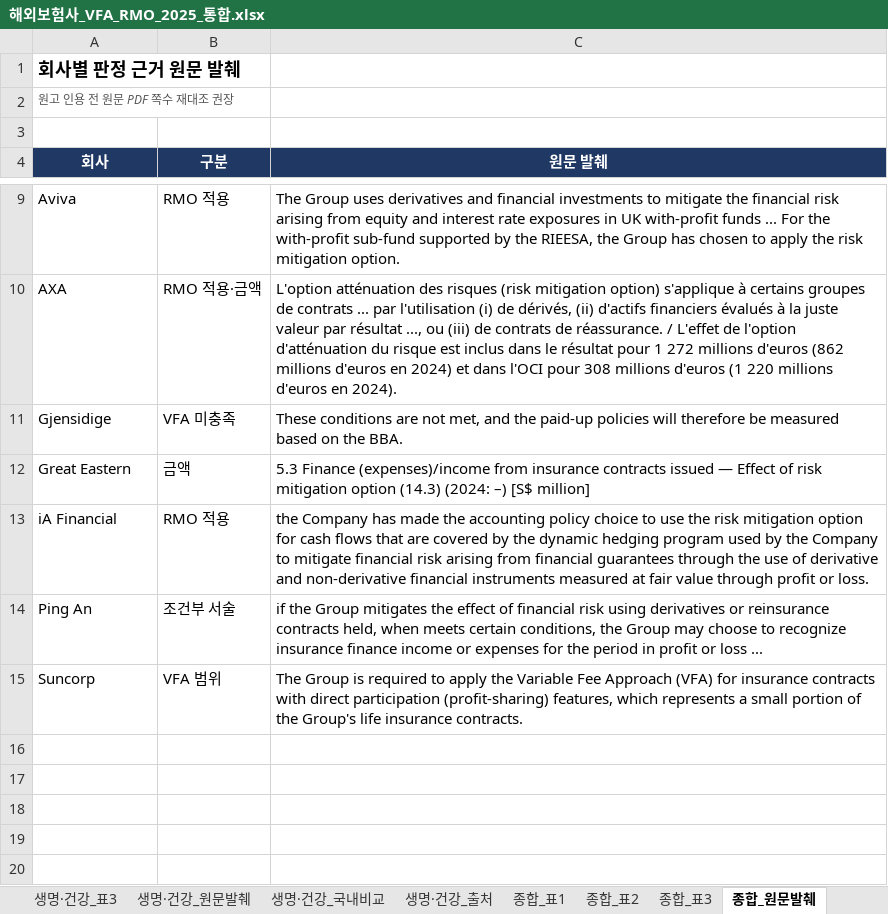
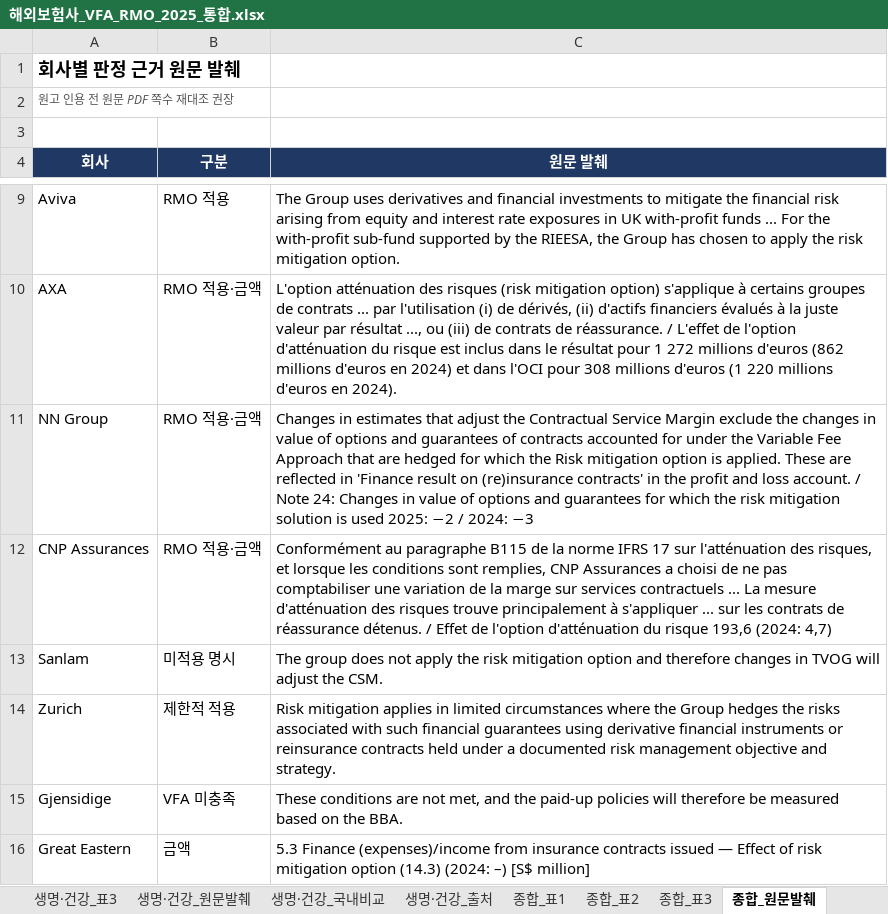
Before and after one commit to jihwanp5010-hue/paper-team, an Excel workbook: 해외보험사_VFA_RMO_2025_통합.xlsx, sheet 종합_원문발췌, drawn as a sheet; only a part is shown, gaps mark what is left out; the shorter side is filled out with more unchanged rows; values as stored, in another font and other column widths than the file's, no borders; the diff names each change by its address in the sheet, - before the commit and + after, or states it on an @@ line.

```diff
--- a/해외보험사_VFA_RMO_2025_통합.xlsx (sheet 종합_원문발췌)
+++ b/해외보험사_VFA_RMO_2025_통합.xlsx (sheet 종합_원문발췌)
+row 11: NN Group | RMO 적용·금액 | Changes in estimates that adjust the Contractual Service Margin exclude the changes in value of options and guarantees of contracts accounted for under the Variable Fee Approach that are hedged for which the Risk mitigation option is applied. These are reflected in 'Finance result on (re)insurance contracts' in the profit and loss account. / Note 24: Changes in value of options and guarantees for which the risk mitigation solution is used 2025: −2 / 2024: −3
+row 12: CNP Assurances | RMO 적용·금액 | Conformément au paragraphe B115 de la norme IFRS 17 sur l'atténuation des risques, et lorsque les conditions sont remplies, CNP Assurances a choisi de ne pas comptabiliser une variation de la marge sur services contractuels ... La mesure d'atténuation des risques trouve principalement à s'appliquer ... sur les contrats de réassurance détenus. / Effet de l'option d'atténuation du risque 193,6 (2024: 4,7)
+row 13: Sanlam | 미적용 명시 | The group does not apply the risk mitigation option and therefore changes in TVOG will adjust the CSM.
+row 14: Zurich | 제한적 적용 | Risk mitigation applies in limited circumstances where the Group hedges the risks associated with such financial guarantees using derivative financial instruments or reinsurance contracts held under a documented risk management objective and strategy.
```
Also changed, not shown: sheet 종합_표2, sheet 종합_표3, sheet 통합_판정표, sheet 통합_항목별공시, sheet 종합_표1, sheet 통합_집계, 1 more sheet, formulas that keep their value, 해외종합보험사_VFA_RMO_2025.xlsx.
